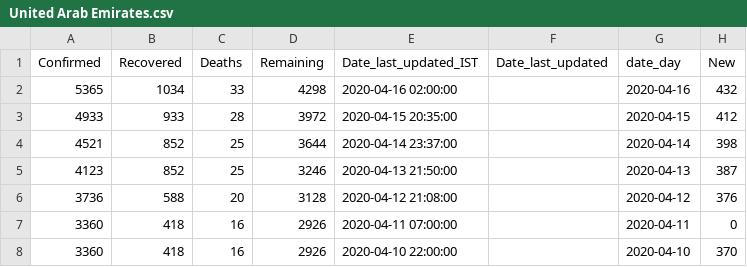
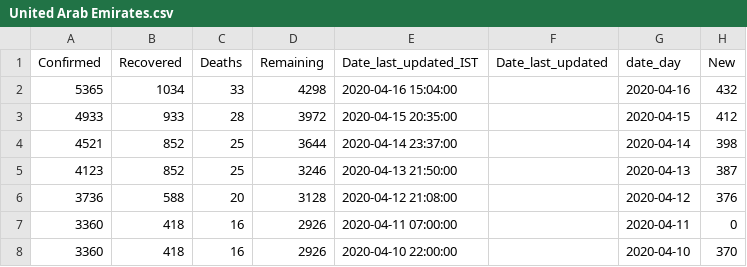
Before and after one commit to ihapoorv/data-updated, a CSV file: cumulative_data/United Arab Emirates.csv, drawn as a sheet; only a part is shown.

```diff
--- a/cumulative_data/United Arab Emirates.csv
+++ b/cumulative_data/United Arab Emirates.csv
@@ -1,3 +1,3 @@
 Confirmed,Recovered,Deaths,Remaining,Date_last_updated_IST,Date_last_updated,date_day,New
-5365,1034,33,4298,2020-04-16 02:00:00,,2020-04-16,432
+5365,1034,33,4298,2020-04-16 15:04:00,,2020-04-16,432
 4933,933,28,3972,2020-04-15 20:35:00,,2020-04-15,412
```
Also changed, not shown: cumulative_data/US.csv, cumulative_data/Uruguay.csv, 8 other files.
